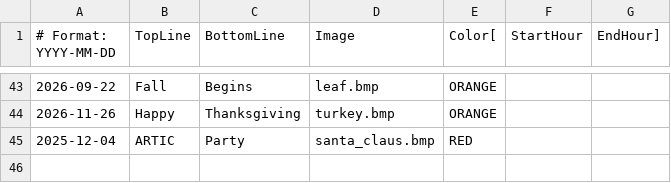
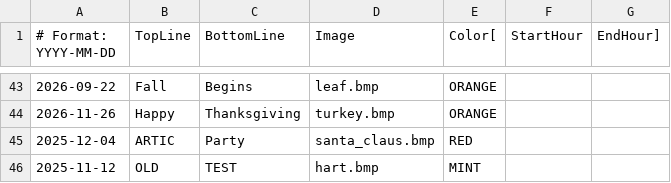
Before and after one commit to strategeekal/pantallita-events, a CSV file: ephemeral_events.csv, drawn as a sheet; only a part is shown, gaps mark what is left out.

Commit message:
Update ephemeral_events.csv

```diff
--- a/ephemeral_events.csv
+++ b/ephemeral_events.csv
@@ -45 +45,2 @@
 2025-12-04,ARTIC,Party,santa_claus.bmp,RED
+2025-11-12,OLD,TEST,hart.bmp,MINT
```
